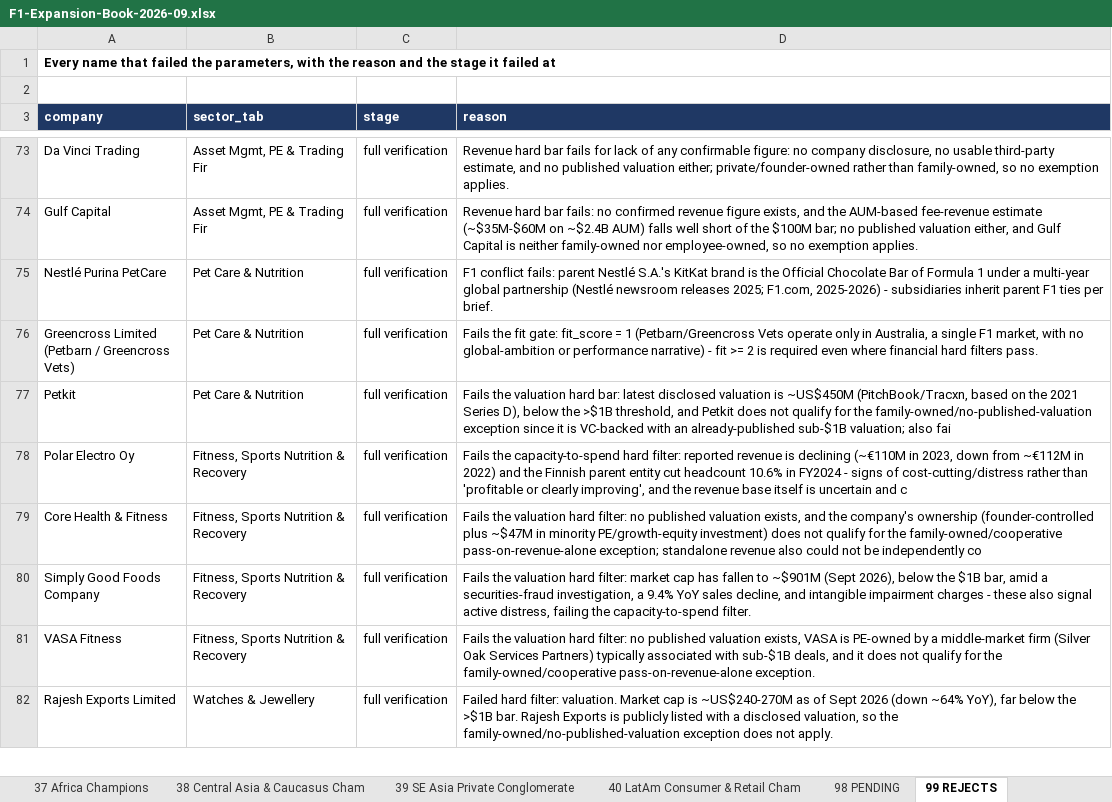
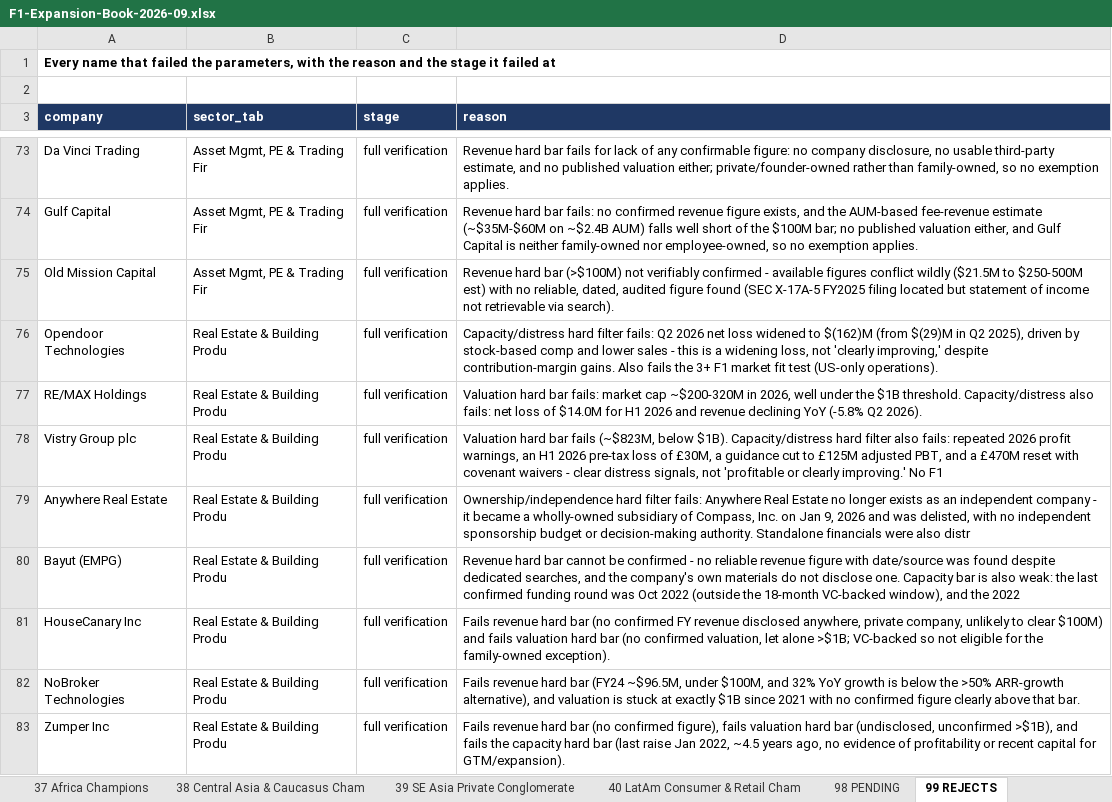
Before and after one commit to rahulgopalan42/rg42, an Excel workbook: reports/F1-Expansion-Book-2026-09.xlsx, sheet 99 REJECTS, drawn as a sheet; only a part is shown, gaps mark what is left out; the shorter side is filled out with more unchanged rows; values as stored, in another font and other column widths than the file's, no borders; the diff covers the shown part only; the diff names each change by its address in the sheet, - before the commit and + after, or states it on an @@ line.

```diff
--- a/reports/F1-Expansion-Book-2026-09.xlsx (sheet 99 REJECTS)
+++ b/reports/F1-Expansion-Book-2026-09.xlsx (sheet 99 REJECTS)
+row 75: Old Mission Capital | Asset Mgmt, PE & Trading Fir | full verification | Revenue hard bar (>$100M) not verifiably confirmed - available figures conflict wildly ($21.5M to $250-500M est) with no reliable, dated, audited figure found (SEC X-17A-5 FY2025 filing located but statement of income not retrievable via search).
+row 76: Opendoor Technologies | Real Estate & Building Produ | full verification | Capacity/distress hard filter fails: Q2 2026 net loss widened to $(162)M (from $(29)M in Q2 2025), driven by stock-based comp and lower sales - this is a widening loss, not 'clearly improving,' despite contribution-margin gains. Also fails the 3+ F1 market fit test (US-only operations).
+row 77: RE/MAX Holdings | Real Estate & Building Produ | full verification | Valuation hard bar fails: market cap ~$200-320M in 2026, well under the $1B threshold. Capacity/distress also fails: net loss of $14.0M for H1 2026 and revenue declining YoY (-5.8% Q2 2026).
+row 78: Vistry Group plc | Real Estate & Building Produ | full verification | Valuation hard bar fails (~$823M, below $1B). Capacity/distress hard filter also fails: repeated 2026 profit warnings, an H1 2026 pre-tax loss of £30M, a guidance cut to £125M adjusted PBT, and a £470M reset with covenant waivers - clear distress signals, not 'profitable or clearly improving.' No F1
+row 79: Anywhere Real Estate | Real Estate & Building Produ | full verification | Ownership/independence hard filter fails: Anywhere Real Estate no longer exists as an independent company - it became a wholly-owned subsidiary of Compass, Inc. on Jan 9, 2026 and was delisted, with no independent sponsorship budget or decision-making authority. Standalone financials were also distr
+row 80: Bayut (EMPG) | Real Estate & Building Produ | full verification | Revenue hard bar cannot be confirmed - no reliable revenue figure with date/source was found despite dedicated searches, and the company's own materials do not disclose one. Capacity bar is also weak: the last confirmed funding round was Oct 2022 (outside the 18-month VC-backed window), and the 2022
+row 81: HouseCanary Inc | Real Estate & Building Produ | full verification | Fails revenue hard bar (no confirmed FY revenue disclosed anywhere, private company, unlikely to clear $100M) and fails valuation hard bar (no confirmed valuation, let alone >$1B; VC-backed so not eligible for the family-owned exception).
+row 82: NoBroker Technologies | Real Estate & Building Produ | full verification | Fails revenue hard bar (FY24 ~$96.5M, under $100M, and 32% YoY growth is below the >50% ARR-growth alternative), and valuation is stuck at exactly $1B since 2021 with no confirmed figure clearly above that bar.
+row 83: Zumper Inc | Real Estate & Building Produ | full verification | Fails revenue hard bar (no confirmed figure), fails valuation hard bar (undisclosed, unconfirmed >$1B), and fails the capacity hard bar (last raise Jan 2022, ~4.5 years ago, no evidence of profitability or recent capital for GTM/expansion).
```
Also changed, not shown: 31 added rows elsewhere in this sheet, sheet 98 PENDING, sheet 03 CDMO, CRO & Life-Science Too, sheet 04 Mining, Metals & Commodities, sheet 02 Real Estate & Building Produ, sheet 05 Agriculture & AgTech, sheet 01 Asset Mgmt, PE & Trading Fir, 1 more sheet.
